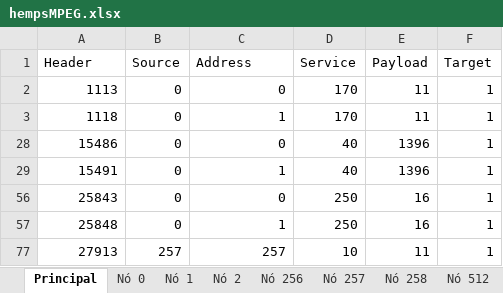
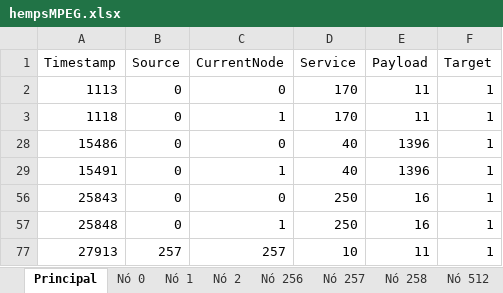
Before and after one commit to RaphaelBrasil/dependencyHunter, an Excel workbook: hempsMPEG.xlsx, sheet Principal, drawn as a sheet; only a part is shown; values as stored, in another font and other column widths than the file's, no borders; the diff names each change by its address in the sheet, - before the commit and + after, or states it on an @@ line.

Commit message:
Tabela atualizada com Timestamp e CurrentNode

```diff
--- a/hempsMPEG.xlsx (sheet Principal)
+++ b/hempsMPEG.xlsx (sheet Principal)
-A1: Header
+A1: Timestamp
-C1: Address
+C1: CurrentNode
```
